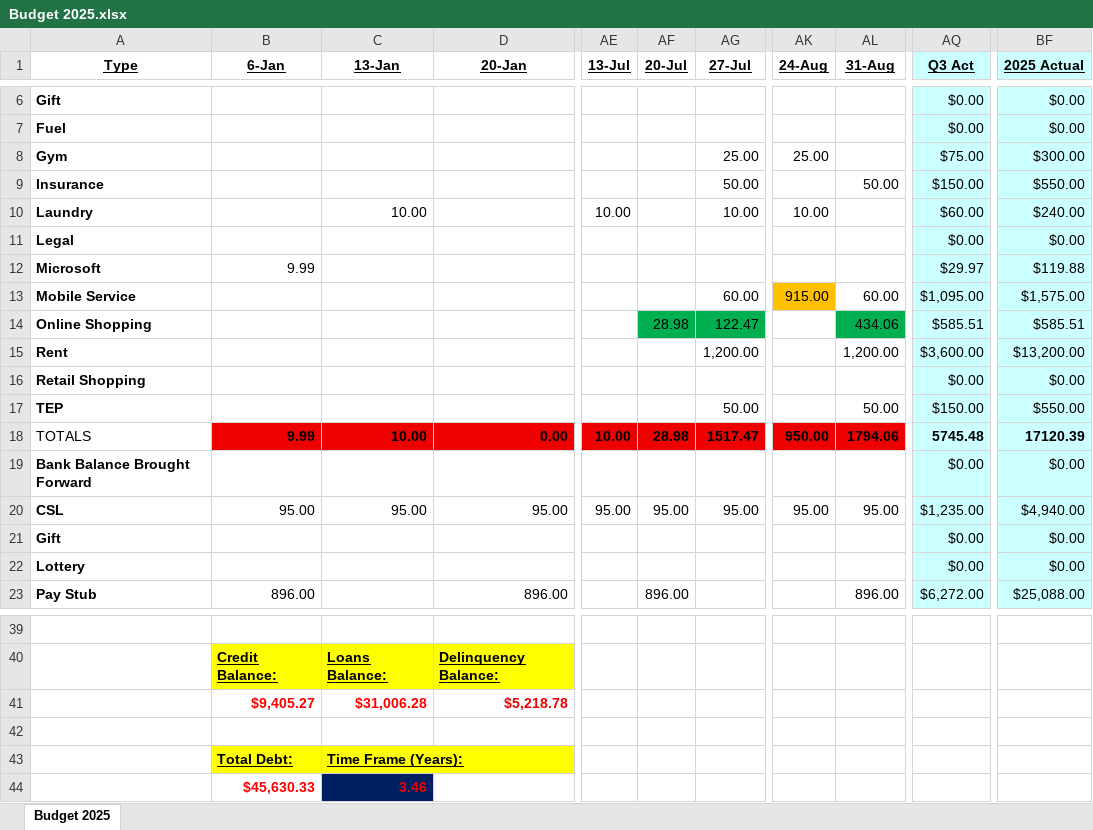
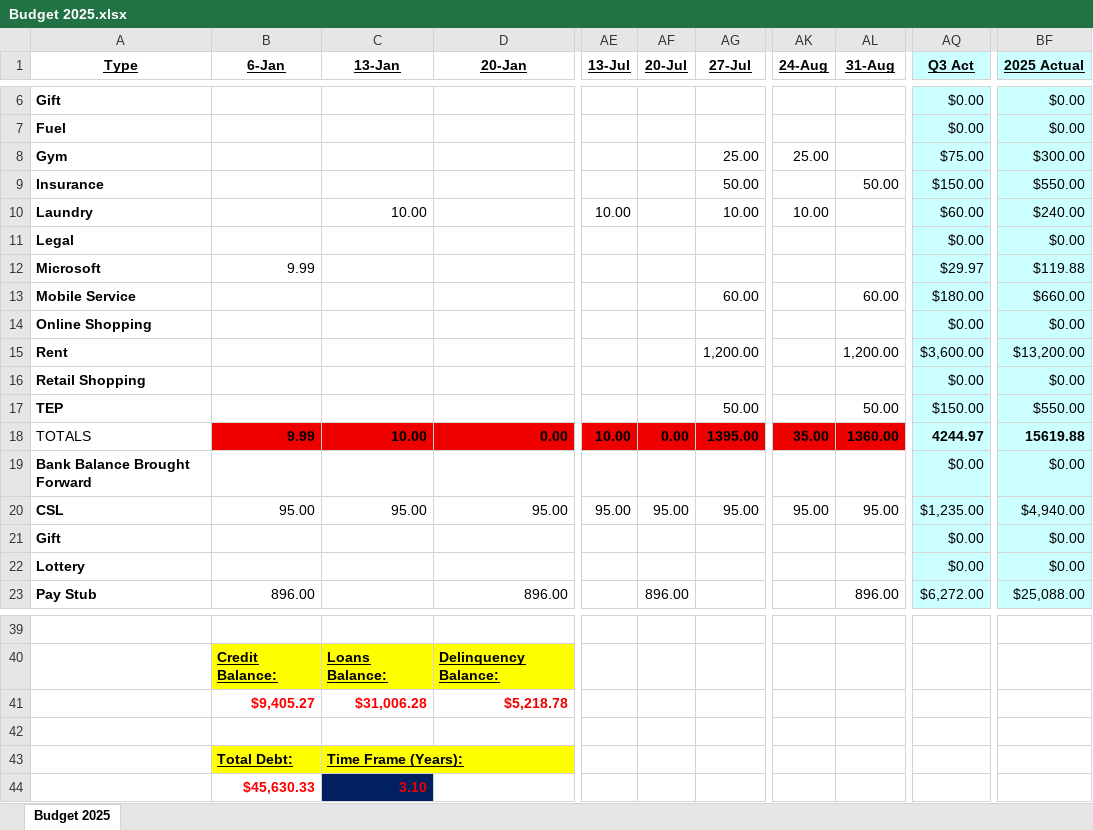
Before and after one commit to johnbodhi/budget, an Excel workbook: Budget 2025.xlsx, sheet Budget 2025, drawn as a sheet; only a part is shown, gaps mark what is left out; values as stored, in another font and other column widths than the file's, no borders; the diff covers the shown part only; the diff names each change by its address in the sheet, - before the commit and + after, or states it on an @@ line.

Commit message:
Update Budget 2025.xlsx

```diff
--- a/Budget 2025.xlsx (sheet Budget 2025)
+++ b/Budget 2025.xlsx (sheet Budget 2025)
-AK13 (24-Aug): 915.00
+AK13 (24-Aug): (empty)
-AK13 fill: #FFC000
+AK13 fill: none
-AQ13 (Q3 Act): $1,095.00
+AQ13 (Q3 Act): $180.00
-BF13 (2025 Actual): $1,575.00
+BF13 (2025 Actual): $660.00
-AF14 (20-Jul): 28.98
+AF14 (20-Jul): (empty)
-AF14:AG14 fill: #00B050
+AF14:AG14 fill: none
-AG14 (27-Jul): 122.47
+AG14 (27-Jul): (empty)
-AL14 (31-Aug): 434.06
+AL14 (31-Aug): (empty)
-AL14 fill: #00B050
+AL14 fill: none
-AQ14 (Q3 Act): $585.51
+AQ14 (Q3 Act): $0.00
-BF14 (2025 Actual): $585.51
+BF14 (2025 Actual): $0.00
-AF18 (20-Jul): 28.98
+AF18 (20-Jul): 0.00
-AG18 (27-Jul): 1517.47
+AG18 (27-Jul): 1395.00
-AK18 (24-Aug): 950.00
+AK18 (24-Aug): 35.00
-AL18 (31-Aug): 1794.06
+AL18 (31-Aug): 1360.00
-AQ18 (Q3 Act): 5745.48
+AQ18 (Q3 Act): 4244.97
-BF18 (2025 Actual): 17120.39
+BF18 (2025 Actual): 15619.88
-C44 (13-Jan): 3.46
+C44 (13-Jan): 3.10
```
Also changed, not shown: 49 edited cells and cell formats elsewhere in this sheet.
